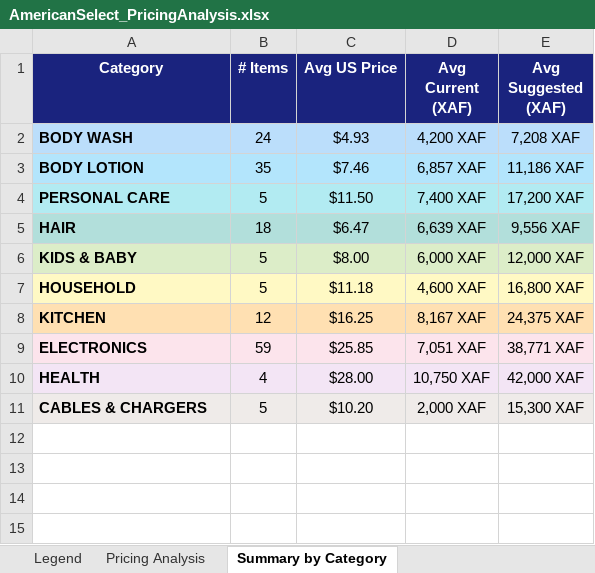
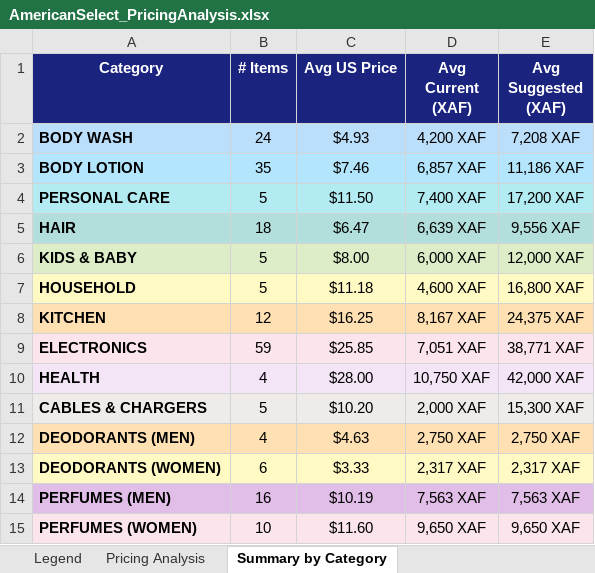
Before and after one commit to Carlito20/cameroon-project, an Excel workbook: AmericanSelect_PricingAnalysis.xlsx, sheet Summary by Category, drawn as a sheet; values as stored, in another font and other column widths than the file's, no borders; the diff names each change by its address in the sheet, - before the commit and + after, or states it on an @@ line.

```diff
--- a/AmericanSelect_PricingAnalysis.xlsx (sheet Summary by Category)
+++ b/AmericanSelect_PricingAnalysis.xlsx (sheet Summary by Category)
+row 12: DEODORANTS (MEN) | 4 | $4.63 | 2,750 XAF | 2,750 XAF
+row 13: DEODORANTS (WOMEN) | 6 | $3.33 | 2,317 XAF | 2,317 XAF
+row 14: PERFUMES (MEN) | 16 | $10.19 | 7,563 XAF | 7,563 XAF
+row 15: PERFUMES (WOMEN) | 10 | $11.60 | 9,650 XAF | 9,650 XAF
```
Also changed, not shown: sheet Pricing Analysis, 4 other files.
